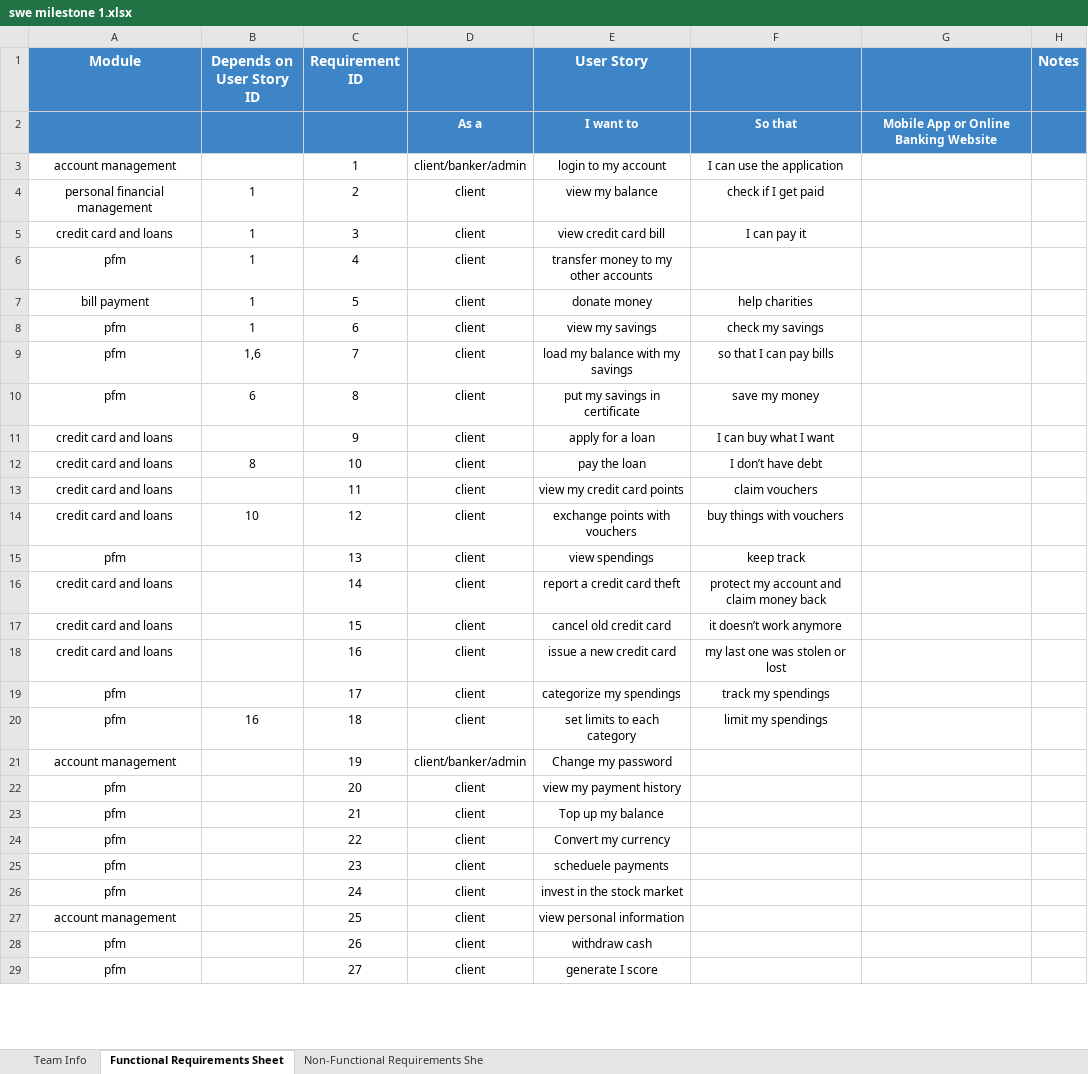
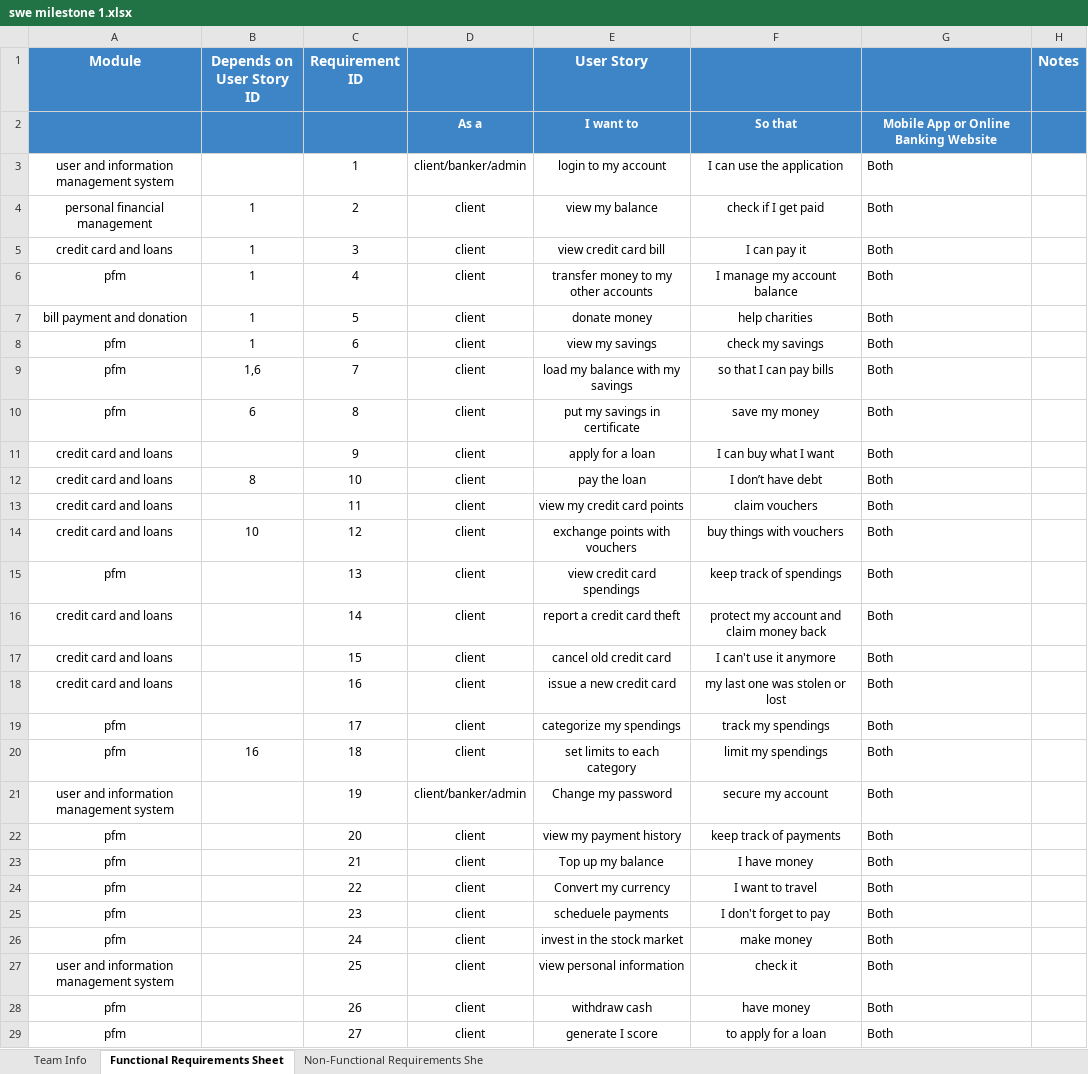
Before and after one commit to omaarrwaell/S, an Excel workbook: swe milestone 1.xlsx, sheet Functional Requirements Sheet, drawn as a sheet; only a part is shown; values as stored, in another font and other column widths than the file's, no borders; the diff covers the shown part only; the diff names each change by its address in the sheet, - before the commit and + after, or states it on an @@ line.

```diff
--- a/swe milestone 1.xlsx (sheet Functional Requirements Sheet)
+++ b/swe milestone 1.xlsx (sheet Functional Requirements Sheet)
-A3 (Module): account management
+A3 (Module): user and information management system
-G3:G29: (empty)
+G3:G29: Both
-F6: (empty)
+F6: I manage my account balance
-A7 (Module): bill payment
+A7 (Module): bill payment and donation
-E15 (User Story): view spendings
+E15 (User Story): view credit card spendings
-F15: keep track
+F15: keep track of spendings
-F17: it doesn’t work anymore
+F17: I can't use it anymore
-A21 (Module): account management
+A21 (Module): user and information management system
-F21: (empty)
+F21: secure my account
-F22: (empty)
+F22: keep track of payments
-F23: (empty)
+F23: I have money
-F24: (empty)
+F24: I want to travel
-F25: (empty)
+F25: I don't forget to pay
-F26: (empty)
+F26: make money
-A27 (Module): account management
+A27 (Module): user and information management system
-F27: (empty)
+F27: check it
-F28: (empty)
+F28: have money
-F29: (empty)
+F29: to apply for a loan
```
Also changed, not shown: 285 edited cells elsewhere in this sheet.
